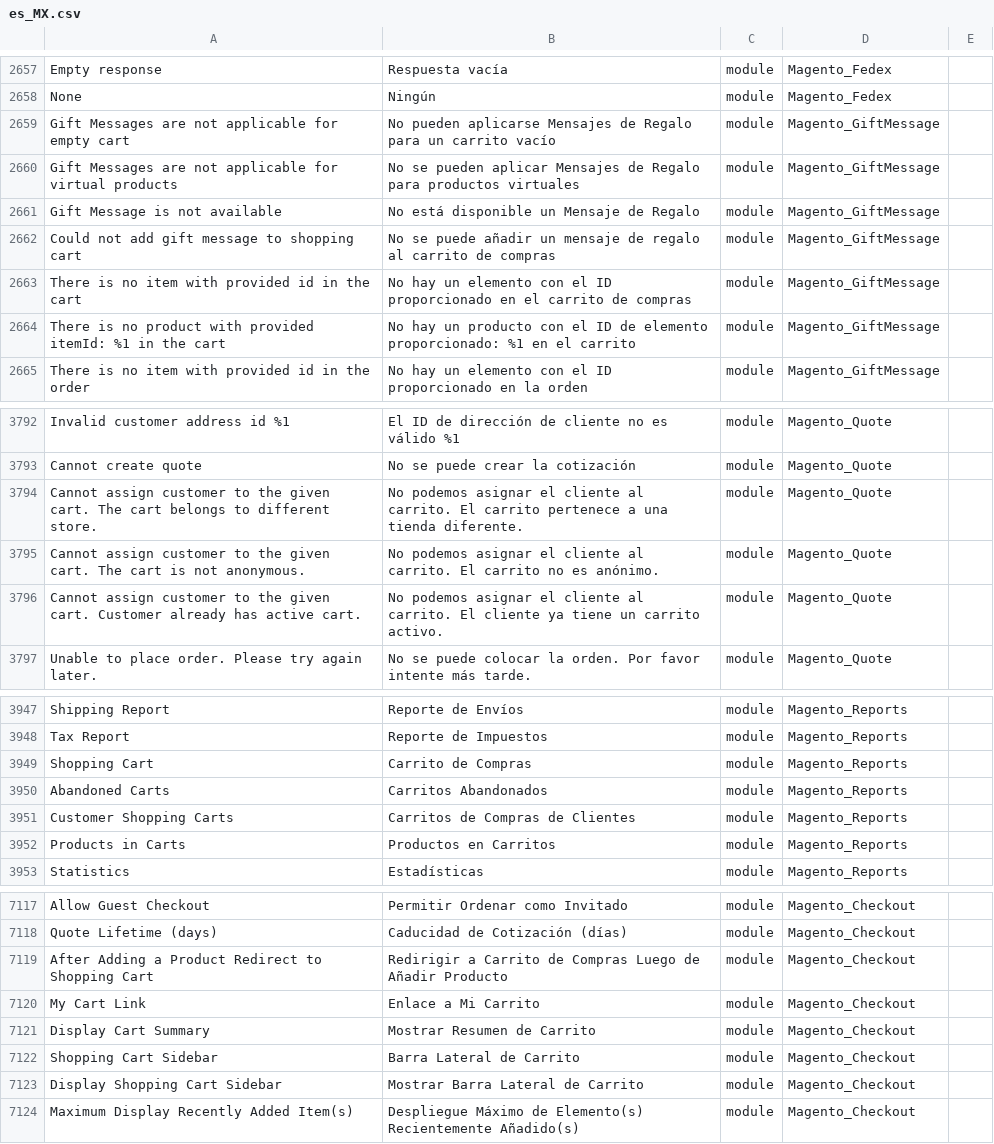
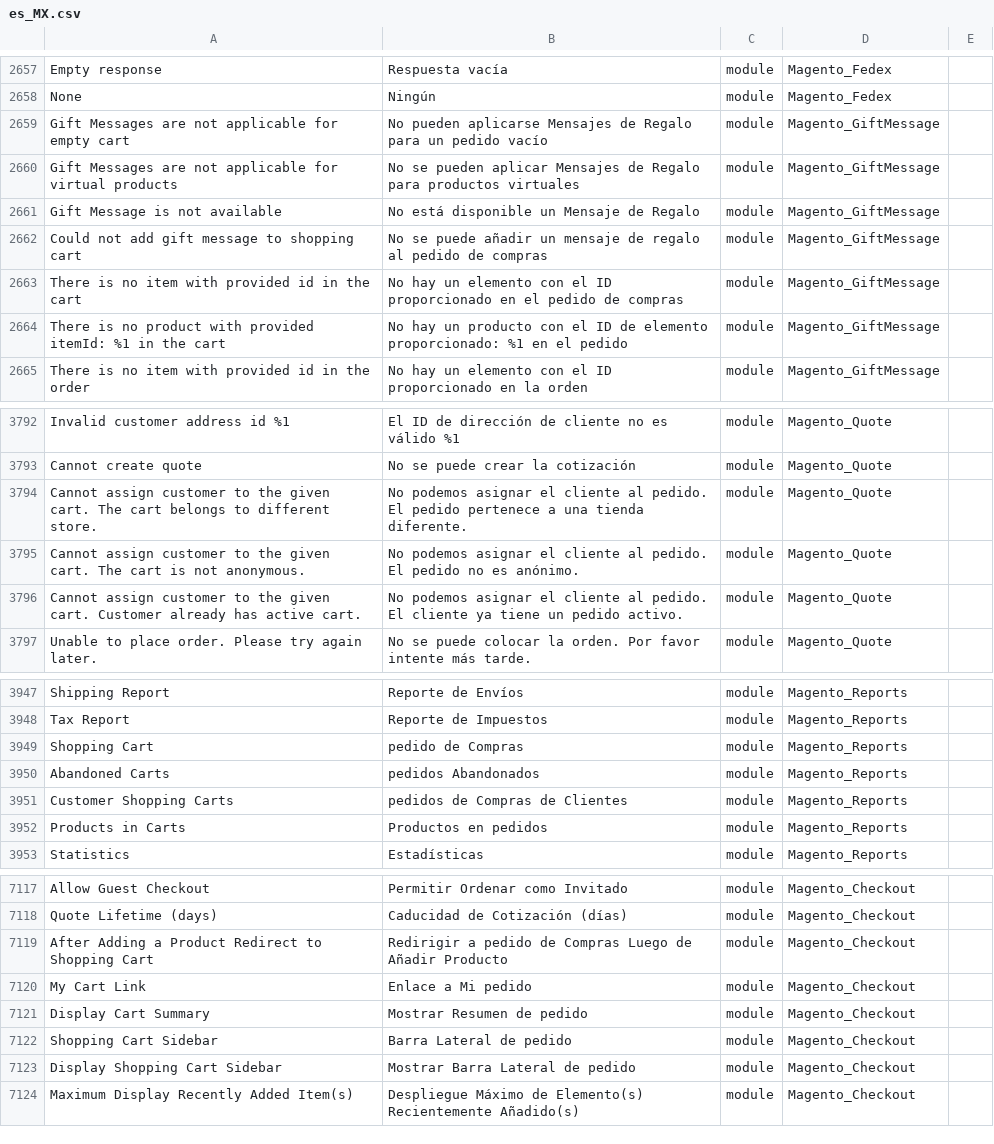
Before and after one commit to petitange/rentandcompany, a CSV file: app/i18n/nieblaresearch/es_mx/es_MX.csv, drawn as a sheet; only a part is shown, gaps mark what is left out; the diff covers the shown part only; the diff names each change by its address in the sheet, - before the commit and + after, or states it on an @@ line.

Commit message:
cambiar carrito a pedido

```diff
--- a/app/i18n/nieblaresearch/es_mx/es_MX.csv
+++ b/app/i18n/nieblaresearch/es_mx/es_MX.csv
-B2659: …para un carrito vacío
+B2659: …para un pedido vacío
-B2662: …regalo al carrito de compras
+B2662: …regalo al pedido de compras
-B2663: …en el carrito de compras
+B2663: …en el pedido de compras
-B2664: …en el carrito
+B2664: …en el pedido
-B3794: …cliente al carrito. El carrito pertenece a…
+B3794: …cliente al pedido. El pedido pertenece a…
-B3795: …cliente al carrito. El carrito no es…
+B3795: …cliente al pedido. El pedido no es…
-B3796: …cliente al carrito. El cliente ya tiene un carrito activo.
+B3796: …cliente al pedido. El cliente ya tiene un pedido activo.
-B3949: Carrito de Compras
+B3949: pedido de Compras
-B3950: Carritos Abandonados
+B3950: pedidos Abandonados
-B3951: Carritos de Compras de Clientes
+B3951: pedidos de Compras de Clientes
-B3952: Productos en Carritos
+B3952: Productos en pedidos
-B7119: Redirigir a Carrito de Compras…
+B7119: Redirigir a pedido de Compras…
-B7120: Enlace a Mi Carrito
+B7120: Enlace a Mi pedido
-B7121: Mostrar Resumen de Carrito
+B7121: Mostrar Resumen de pedido
-B7122: Barra Lateral de Carrito
+B7122: Barra Lateral de pedido
-B7123: Mostrar Barra Lateral de Carrito
+B7123: Mostrar Barra Lateral de pedido
```
Also changed, not shown: 102 edited cells elsewhere in this file.
